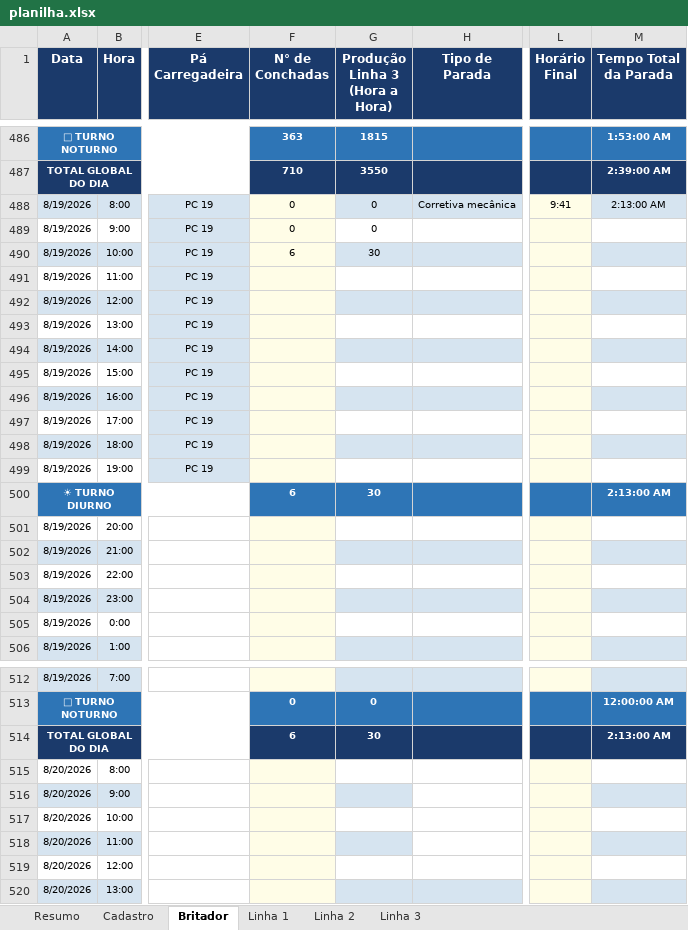
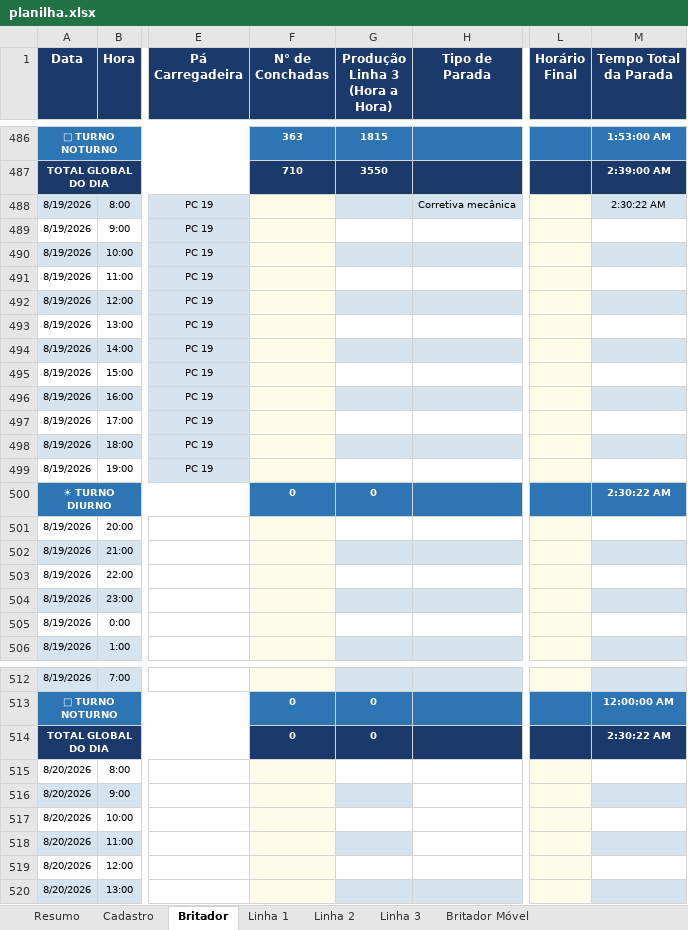
Before and after one commit to Plenz-code/BI-IMPACTANTES-PLANTA, an Excel workbook: planilha.xlsx, sheet Britador, drawn as a sheet; only a part is shown, gaps mark what is left out; values as stored, in another font and other column widths than the file's, no borders; the diff names each change by its address in the sheet, - before the commit and + after, or states it on an @@ line.

```diff
--- a/planilha.xlsx (sheet Britador)
+++ b/planilha.xlsx (sheet Britador)
+sheet tab: Britador Móvel
-F488:F489 (N° de Conchadas): 0
+F488:F489 (N° de Conchadas): (empty)
-G488:G489 (Produção Linha 3 (Hora a Hora)): 0
+G488:G489 (Produção Linha 3 (Hora a Hora)): (empty)
-L488 (Horário Final): 9:41
+L488 (Horário Final): (empty)
-M488 (Tempo Total da Parada): 2:13:00 AM
+M488 (Tempo Total da Parada): 2:30:22 AM
-F490 (N° de Conchadas): 6
+F490 (N° de Conchadas): (empty)
-G490 (Produção Linha 3 (Hora a Hora)): 30
+G490 (Produção Linha 3 (Hora a Hora)): (empty)
-F500 (N° de Conchadas): 6
+F500 (N° de Conchadas): 0
-G500 (Produção Linha 3 (Hora a Hora)): 30
+G500 (Produção Linha 3 (Hora a Hora)): 0
-M500 (Tempo Total da Parada): 2:13:00 AM
+M500 (Tempo Total da Parada): 2:30:22 AM
-F514 (N° de Conchadas): 6
+F514 (N° de Conchadas): 0
-G514 (Produção Linha 3 (Hora a Hora)): 30
+G514 (Produção Linha 3 (Hora a Hora)): 0
-M514 (Tempo Total da Parada): 2:13:00 AM
+M514 (Tempo Total da Parada): 2:30:22 AM
```
Also changed, not shown: sheet Linha 1, sheet Linha 2, sheet Linha 3, sheet Resumo, formulas that keep their value, hidden cells.
